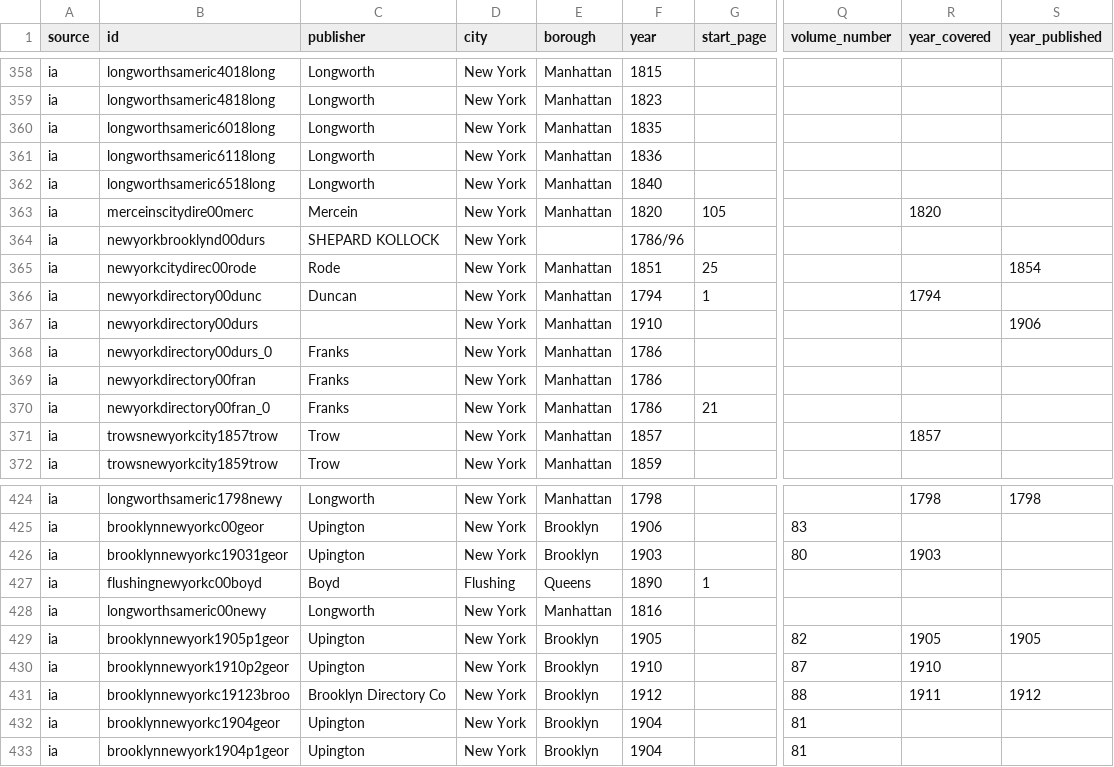
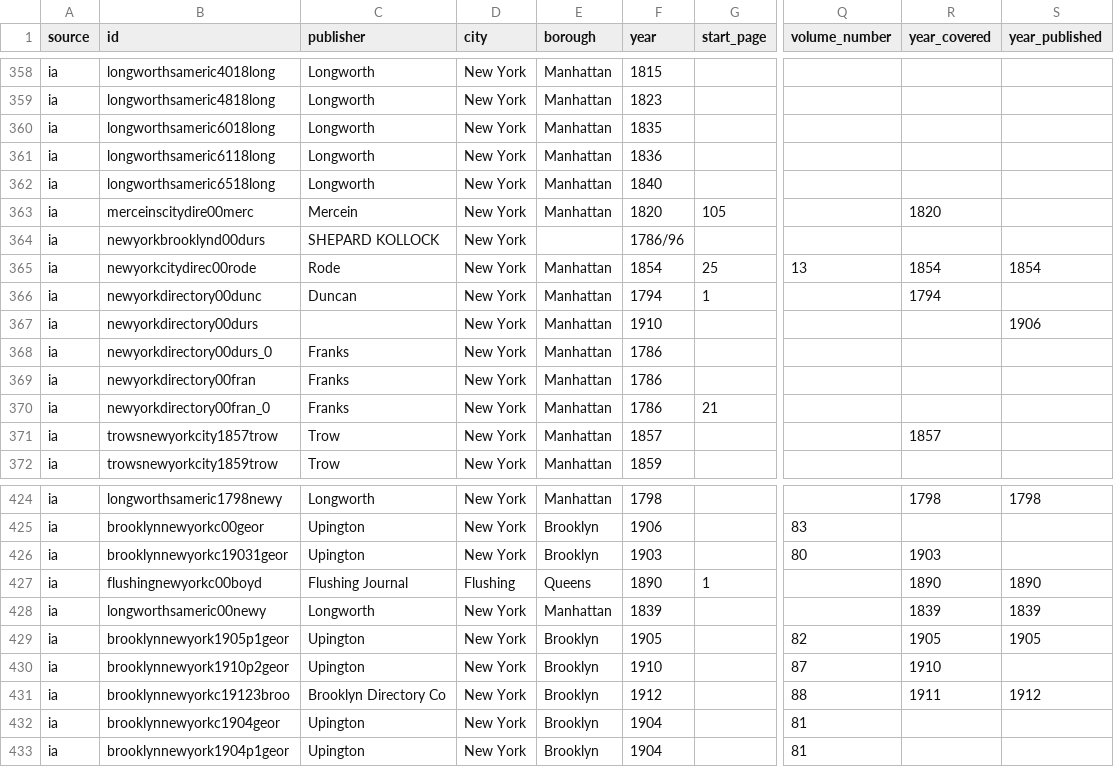
Before and after one commit to hadro/city-directory-extraction, a CSV file: data_prep/master_directories.csv, drawn as a sheet; only a part is shown, gaps mark what is left out; the diff names each change by its address in the sheet, - before the commit and + after, or states it on an @@ line.

```diff
--- a/data_prep/master_directories.csv
+++ b/data_prep/master_directories.csv
-F365 (year): 1851
+F365 (year): 1854
-Q365 (volume_number): (empty)
+Q365 (volume_number): 13
-R365 (year_covered): (empty)
+R365 (year_covered): 1854
-C427 (publisher): Boyd
+C427 (publisher): Flushing Journal
-R427 (year_covered): (empty)
+R427 (year_covered): 1890
-S427 (year_published): (empty)
+S427 (year_published): 1890
-F428 (year): 1816
+F428 (year): 1839
-R428 (year_covered): (empty)
+R428 (year_covered): 1839
-S428 (year_published): (empty)
+S428 (year_published): 1839
```
Also changed, not shown: 5 other files.
